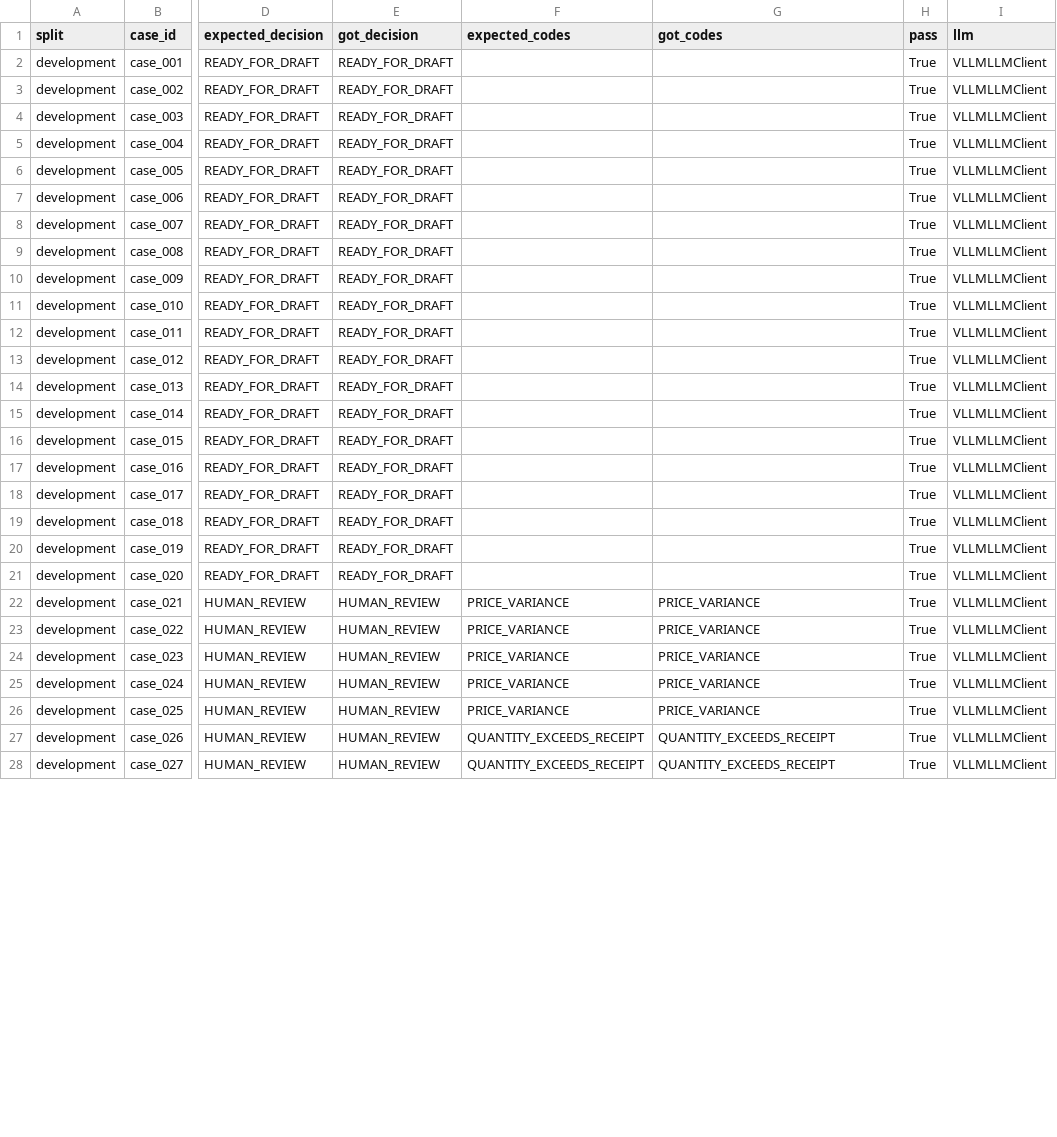
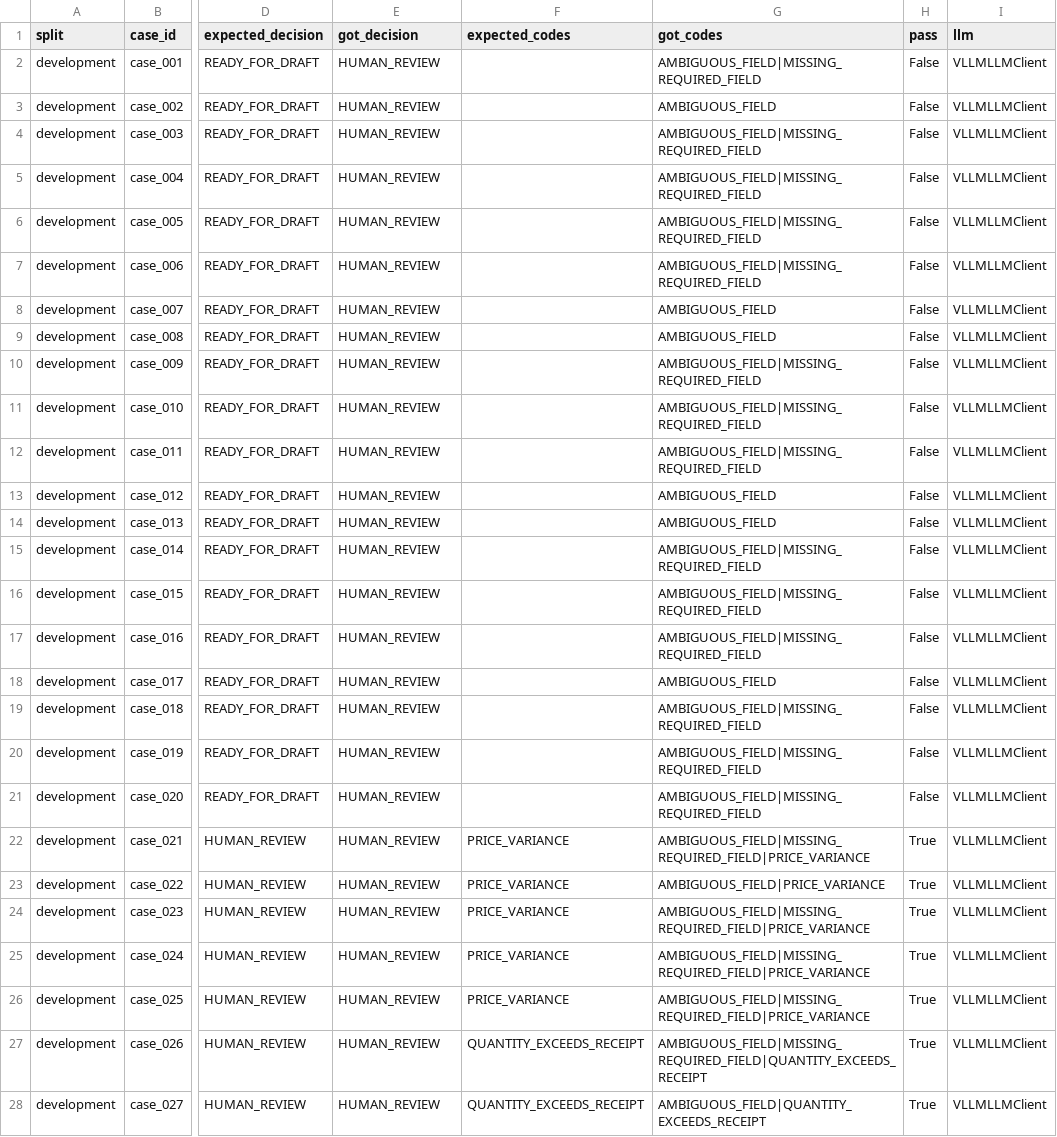
Before and after one commit to koolkam00/accounting-agent, a CSV file: reports/results.csv, drawn as a sheet; only a part is shown, gaps mark what is left out; the diff covers the shown part only; the diff names each change by its address in the sheet, - before the commit and + after, or states it on an @@ line.

```diff
--- a/reports/results.csv
+++ b/reports/results.csv
-E2:E21 (got_decision): READY_FOR_DRAFT
+E2:E21 (got_decision): HUMAN_REVIEW
-G2 (got_codes): (empty)
+G2 (got_codes): AMBIGUOUS_FIELD|MISSING_REQUIRED_FIELD
-H2:H21 (pass): True
+H2:H21 (pass): False
-G3 (got_codes): (empty)
+G3 (got_codes): AMBIGUOUS_FIELD
-G4:G7 (got_codes): (empty)
+G4:G7 (got_codes): AMBIGUOUS_FIELD|MISSING_REQUIRED_FIELD
-G8:G9 (got_codes): (empty)
+G8:G9 (got_codes): AMBIGUOUS_FIELD
-G10:G12 (got_codes): (empty)
+G10:G12 (got_codes): AMBIGUOUS_FIELD|MISSING_REQUIRED_FIELD
-G13:G14 (got_codes): (empty)
+G13:G14 (got_codes): AMBIGUOUS_FIELD
-G15:G17 (got_codes): (empty)
+G15:G17 (got_codes): AMBIGUOUS_FIELD|MISSING_REQUIRED_FIELD
-G18 (got_codes): (empty)
+G18 (got_codes): AMBIGUOUS_FIELD
-G19:G21 (got_codes): (empty)
+G19:G21 (got_codes): AMBIGUOUS_FIELD|MISSING_REQUIRED_FIELD
-G22 (got_codes): PRICE_VARIANCE
+G22 (got_codes): AMBIGUOUS_FIELD|MISSING_REQUIRED_FIELD|PRICE_VARIANCE
-G23 (got_codes): PRICE_VARIANCE
+G23 (got_codes): AMBIGUOUS_FIELD|PRICE_VARIANCE
-G24:G26 (got_codes): PRICE_VARIANCE
+G24:G26 (got_codes): AMBIGUOUS_FIELD|MISSING_REQUIRED_FIELD|PRICE_VARIANCE
-G27 (got_codes): QUANTITY_EXCEEDS_RECEIPT
+G27 (got_codes): AMBIGUOUS_FIELD|MISSING_REQUIRED_FIELD|QUANTITY_EXCEEDS_RECEIPT
-G28 (got_codes): QUANTITY_EXCEEDS_RECEIPT
+G28 (got_codes): AMBIGUOUS_FIELD|QUANTITY_EXCEEDS_RECEIPT
```
Also changed, not shown: 24 edited cells elsewhere in this file, 33 other files.
